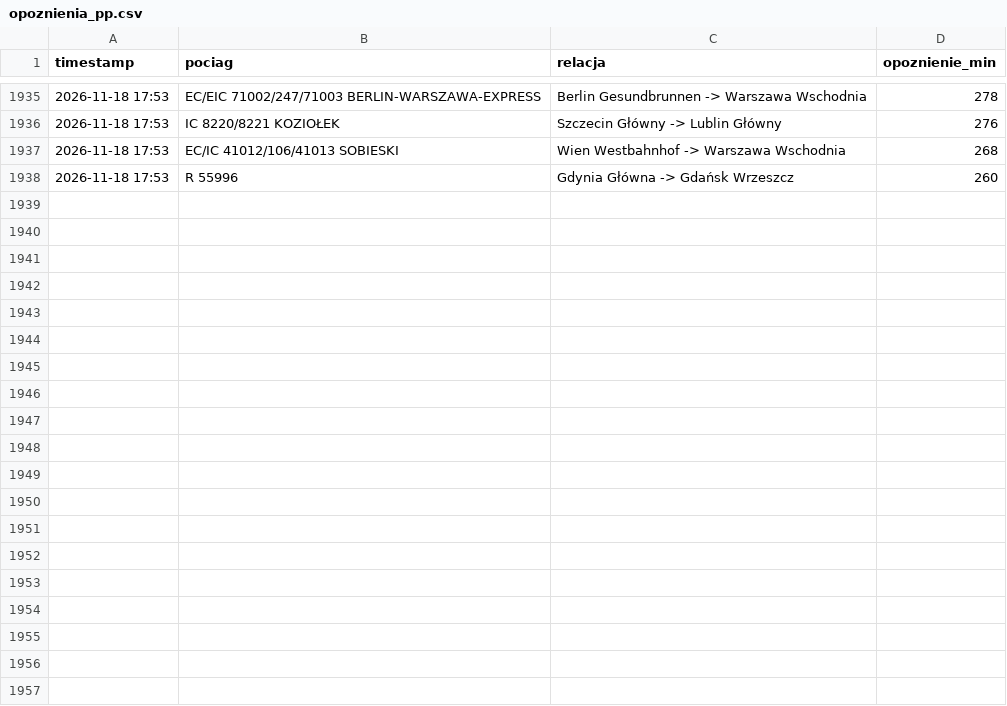
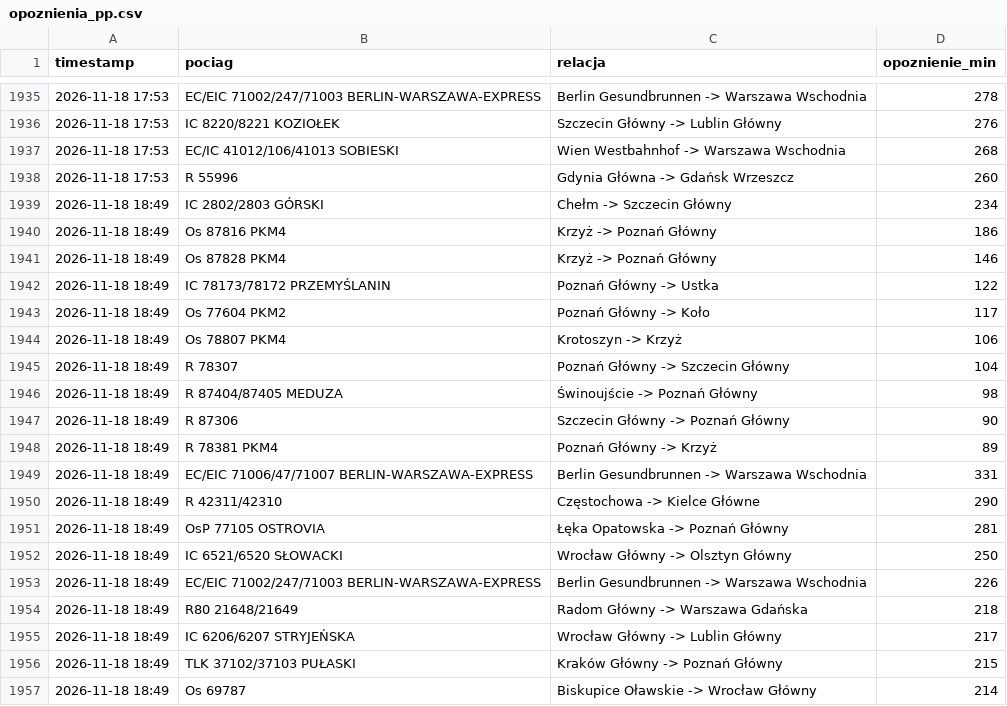
Before and after one commit to filipszsb/Projekt-PKP, a CSV file: opoznienia_pp.csv, drawn as a sheet; only a part is shown, gaps mark what is left out; the diff covers the shown part only; the diff names each change by its address in the sheet, - before the commit and + after, or states it on an @@ line.

```diff
--- a/opoznienia_pp.csv
+++ b/opoznienia_pp.csv
+row 1939: 2026-11-18 18:49 | IC 2802/2803 GÓRSKI | Chełm -> Szczecin Główny | 234
+row 1940: 2026-11-18 18:49 | Os 87816 PKM4 | Krzyż -> Poznań Główny | 186
+row 1941: 2026-11-18 18:49 | Os 87828 PKM4 | Krzyż -> Poznań Główny | 146
+row 1942: 2026-11-18 18:49 | IC 78173/78172 PRZEMYŚLANIN | Poznań Główny -> Ustka | 122
+row 1943: 2026-11-18 18:49 | Os 77604 PKM2 | Poznań Główny -> Koło | 117
+row 1944: 2026-11-18 18:49 | Os 78807 PKM4 | Krotoszyn -> Krzyż | 106
+row 1945: 2026-11-18 18:49 | R 78307 | Poznań Główny -> Szczecin Główny | 104
+row 1946: 2026-11-18 18:49 | R 87404/87405 MEDUZA | Świnoujście -> Poznań Główny | 98
+row 1947: 2026-11-18 18:49 | R 87306 | Szczecin Główny -> Poznań Główny | 90
+row 1948: 2026-11-18 18:49 | R 78381 PKM4 | Poznań Główny -> Krzyż | 89
+row 1949: 2026-11-18 18:49 | EC/EIC 71006/47/71007 BERLIN-WARSZAWA-EXPRESS | Berlin Gesundbrunnen -> Warszawa Wschodnia | 331
+row 1950: 2026-11-18 18:49 | R 42311/42310 | Częstochowa -> Kielce Główne | 290
+row 1951: 2026-11-18 18:49 | OsP 77105 OSTROVIA | Łęka Opatowska -> Poznań Główny | 281
+row 1952: 2026-11-18 18:49 | IC 6521/6520 SŁOWACKI | Wrocław Główny -> Olsztyn Główny | 250
+row 1953: 2026-11-18 18:49 | EC/EIC 71002/247/71003 BERLIN-WARSZAWA-EXPRESS | Berlin Gesundbrunnen -> Warszawa Wschodnia | 226
+row 1954: 2026-11-18 18:49 | R80 21648/21649 | Radom Główny -> Warszawa Gdańska | 218
+row 1955: 2026-11-18 18:49 | IC 6206/6207 STRYJEŃSKA | Wrocław Główny -> Lublin Główny | 217
+row 1956: 2026-11-18 18:49 | TLK 37102/37103 PUŁASKI | Kraków Główny -> Poznań Główny | 215
+row 1957: 2026-11-18 18:49 | Os 69787 | Biskupice Oławskie -> Wrocław Główny | 214
```
Also changed, not shown: 10 added rows elsewhere in this file.
